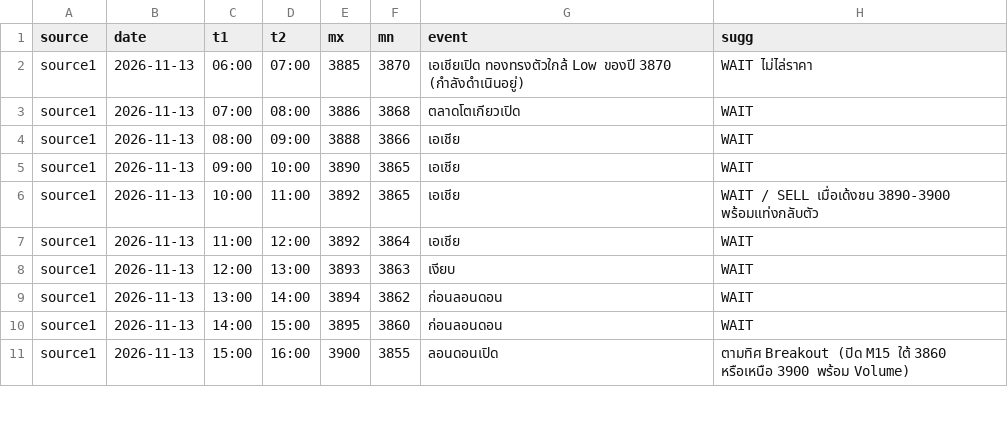
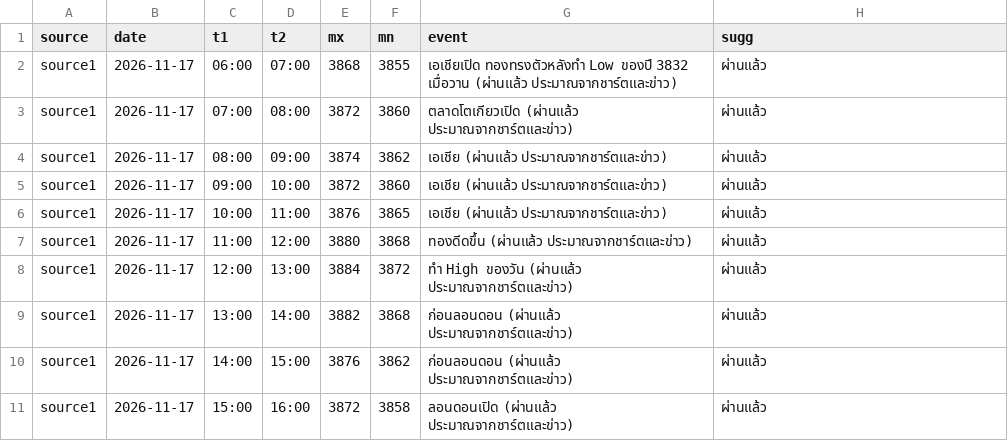
Before and after one commit to seksanta/chart, a CSV file: source1.csv, drawn as a sheet; only a part is shown; the diff covers the shown part only.

```diff
--- a/source1.csv
+++ b/source1.csv
@@ -1,11 +1,11 @@
 source,date,t1,t2,mx,mn,event,sugg
-source1,2026-11-13,06:00,07:00,3885,3870,เอเชียเปิด ทองทรงตัวใกล้ Low ของปี 3870 (กำลังดำเนินอยู่),WAIT ไม่ไล่ราคา
-source1,2026-11-13,07:00,08:00,3886,3868,ตลาดโตเกียวเปิด,WAIT
-source1,2026-11-13,08:00,09:00,3888,3866,เอเชีย,WAIT
-source1,2026-11-13,09:00,10:00,3890,3865,เอเชีย,WAIT
-source1,2026-11-13,10:00,11:00,3892,3865,เอเชีย,WAIT / SELL เมื่อเด้งชน 3890-3900 พร้อมแท่งกลับตัว
-source1,2026-11-13,11:00,12:00,3892,3864,เอเชีย,WAIT
-source1,2026-11-13,12:00,13:00,3893,3863,เงียบ,WAIT
-source1,2026-11-13,13:00,14:00,3894,3862,ก่อนลอนดอน,WAIT
-source1,2026-11-13,14:00,15:00,3895,3860,ก่อนลอนดอน,WAIT
-source1,2026-11-13,15:00,16:00,3900,3855,ลอนดอนเปิด,ตามทิศ Breakout (ปิด M15 ใต้ 3860 หรือเหนือ 3900 พร้อม Volume)
+source1,2026-11-17,06:00,07:00,3868,3855,เอเชียเปิด ทองทรงตัวหลังทำ Low ของปี 3832 เมื่อวาน (ผ่านแล้ว ประมาณจากชาร์ตและข่าว),ผ่านแล้ว
+source1,2026-11-17,07:00,08:00,3872,3860,ตลาดโตเกียวเปิด (ผ่านแล้ว ประมาณจากชาร์ตและข่าว),ผ่านแล้ว
+source1,2026-11-17,08:00,09:00,3874,3862,เอเชีย (ผ่านแล้ว ประมาณจากชาร์ตและข่าว),ผ่านแล้ว
+source1,2026-11-17,09:00,10:00,3872,3860,เอเชีย (ผ่านแล้ว ประมาณจากชาร์ตและข่าว),ผ่านแล้ว
+source1,2026-11-17,10:00,11:00,3876,3865,เอเชีย (ผ่านแล้ว ประมาณจากชาร์ตและข่าว),ผ่านแล้ว
+source1,2026-11-17,11:00,12:00,3880,3868,ทองดีดขึ้น (ผ่านแล้ว ประมาณจากชาร์ตและข่าว),ผ่านแล้ว
+source1,2026-11-17,12:00,13:00,3884,3872,ทำ High ของวัน (ผ่านแล้ว ประมาณจากชาร์ตและข่าว),ผ่านแล้ว
+source1,2026-11-17,13:00,14:00,3882,3868,ก่อนลอนดอน (ผ่านแล้ว ประมาณจากชาร์ตและข่าว),ผ่านแล้ว
+source1,2026-11-17,14:00,15:00,3876,3862,ก่อนลอนดอน (ผ่านแล้ว ประมาณจากชาร์ตและข่าว),ผ่านแล้ว
+source1,2026-11-17,15:00,16:00,3872,3858,ลอนดอนเปิด (ผ่านแล้ว ประมาณจากชาร์ตและข่าว),ผ่านแล้ว
```
Also changed, not shown: 57 edited cells elsewhere in this file, source2.csv, source3.csv, 3 other files.
